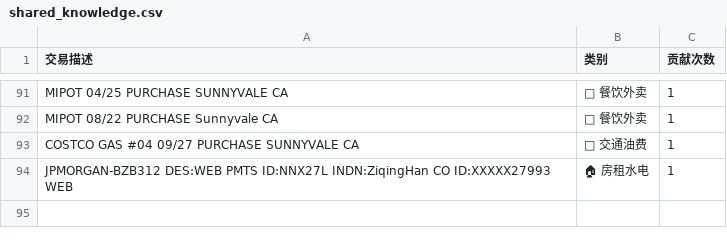
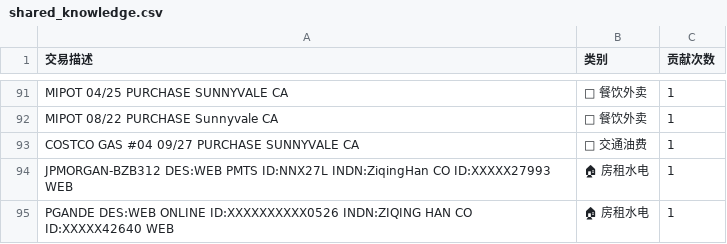
Before and after one commit to ziqinghan/smart-finance-tracker, a CSV file: shared_knowledge.csv, drawn as a sheet; only a part is shown, gaps mark what is left out.

```diff
--- a/shared_knowledge.csv
+++ b/shared_knowledge.csv
@@ -94 +94,2 @@ COSTCO GAS #04 09/27 PURCHASE SUNNYVALE CA,🚗 交通油费,1
 JPMORGAN-BZB312 DES:WEB PMTS ID:NNX27L INDN:ZiqingHan CO ID:XXXXX27993 WEB,🏠 房租水电,1
+PGANDE DES:WEB ONLINE ID:XXXXXXXXXX0526 INDN:ZIQING HAN CO ID:XXXXX42640 WEB,🏠 房租水电,1
```
